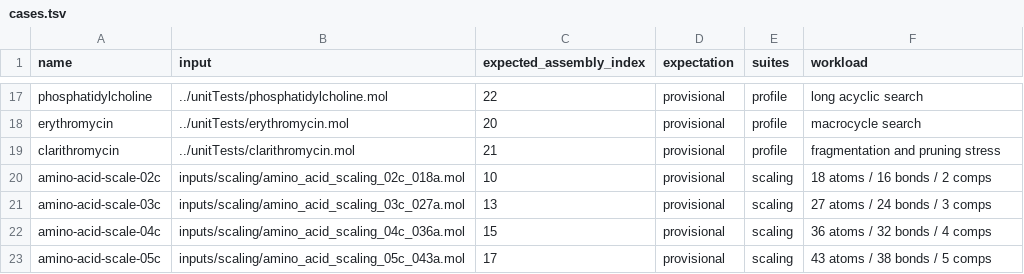
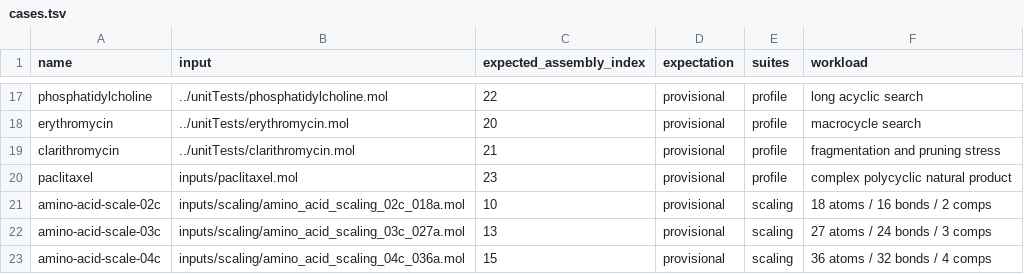
Before and after one commit to ELIFE-ASU/parallelassemblycpp, a TSV file: benchmarks/cases.tsv, drawn as a sheet; only a part is shown, gaps mark what is left out; the shorter side is filled out with more unchanged rows.

Commit message:
Add a parallel benchmark for Paclitaxel  #73

```diff
--- a/benchmarks/cases.tsv
+++ b/benchmarks/cases.tsv
@@ -19,2 +19,3 @@ erythromycin	../unitTests/erythromycin.mol	20	provisional	profile	macrocycle sea
 clarithromycin	../unitTests/clarithromycin.mol	21	provisional	profile	fragmentation and pruning stress
+paclitaxel	inputs/paclitaxel.mol	23	provisional	profile	complex polycyclic natural product
 amino-acid-scale-02c	inputs/scaling/amino_acid_scaling_02c_018a.mol	10	provisional	scaling	18 atoms / 16 bonds / 2 comps
```
Also changed, not shown: benchmarks/pgo-training.tsv, 9 other files.
